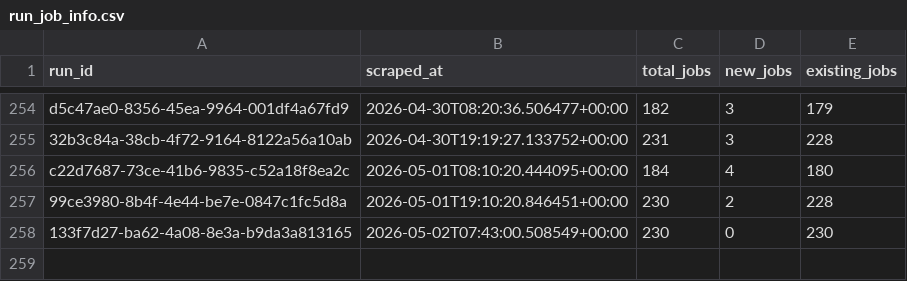
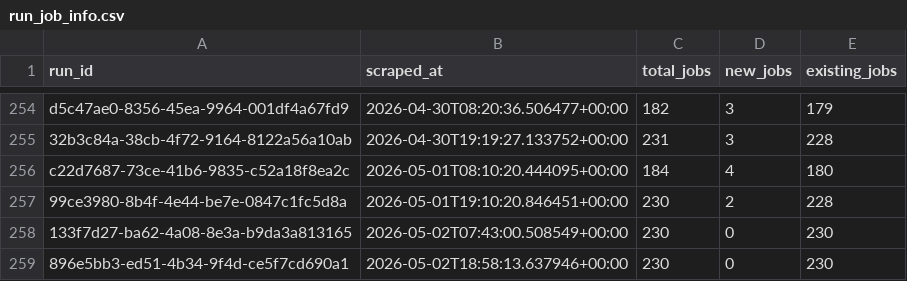
Before and after one commit to tanprabhu/job-market-pulse, a CSV file: data/processed/run_job_info.csv, drawn as a sheet; only a part is shown, gaps mark what is left out.

```diff
--- a/data/processed/run_job_info.csv
+++ b/data/processed/run_job_info.csv
@@ -258 +258,2 @@ c22d7687-73ce-41b6-9835-c52a18f8ea2c,2026-05-01T08:10:20.444095+00:00,184,4,180
 133f7d27-ba62-4a08-8e3a-b9da3a813165,2026-05-02T07:43:00.508549+00:00,230,0,230
+896e5bb3-ed51-4b34-9f4d-ce5f7cd690a1,2026-05-02T18:58:13.637946+00:00,230,0,230
```
Also changed, not shown: data/meta/scrape_runs.csv, data/processed/data_clean.csv, 1 other file.
